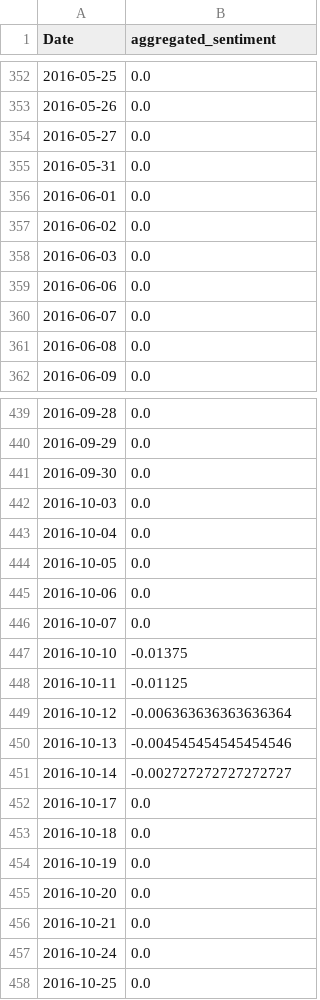
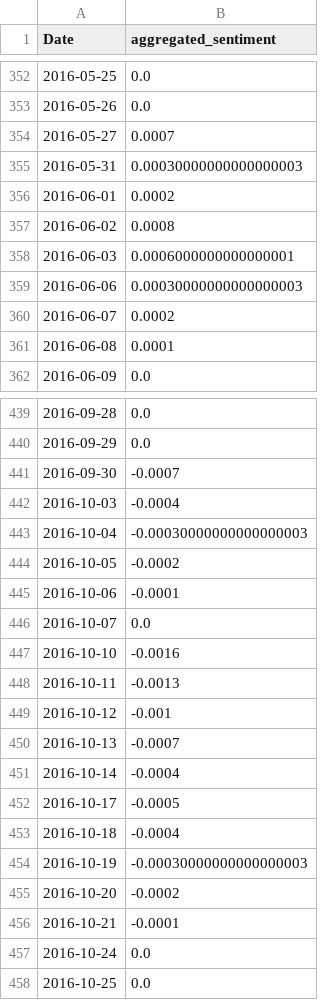
Before and after one commit to xavsant/multimodal_stockprice_prediction, a CSV file: data/clean/multimodal_inputs/llm_weighted_sentiment_analysis_processed_headline_CRM.csv, drawn as a sheet; only a part is shown, gaps mark what is left out; the diff covers the shown part only.

```diff
--- a/data/clean/multimodal_inputs/llm_weighted_sentiment_analysis_processed_headline_CRM.csv
+++ b/data/clean/multimodal_inputs/llm_weighted_sentiment_analysis_processed_headline_CRM.csv
@@ -353,10 +353,10 @@ Date,aggregated_sentiment
 2016-05-26,0.0
-2016-05-27,0.0
-2016-05-31,0.0
-2016-06-01,0.0
-2016-06-02,0.0
-2016-06-03,0.0
-2016-06-06,0.0
-2016-06-07,0.0
-2016-06-08,0.0
+2016-05-27,0.0007
+2016-05-31,0.00030000000000000003
+2016-06-01,0.0002
+2016-06-02,0.0008
+2016-06-03,0.0006000000000000001
+2016-06-06,0.00030000000000000003
+2016-06-07,0.0002
+2016-06-08,0.0001
 2016-06-09,0.0
@@ -440,18 +440,18 @@ Date,aggregated_sentiment
 2016-09-29,0.0
-2016-09-30,0.0
-2016-10-03,0.0
-2016-10-04,0.0
-2016-10-05,0.0
-2016-10-06,0.0
+2016-09-30,-0.0007
+2016-10-03,-0.0004
+2016-10-04,-0.00030000000000000003
+2016-10-05,-0.0002
+2016-10-06,-0.0001
 2016-10-07,0.0
-2016-10-10,-0.01375
-2016-10-11,-0.01125
-2016-10-12,-0.006363636363636364
-2016-10-13,-0.004545454545454546
-2016-10-14,-0.002727272727272727
-2016-10-17,0.0
-2016-10-18,0.0
-2016-10-19,0.0
-2016-10-20,0.0
-2016-10-21,0.0
+2016-10-10,-0.0016
+2016-10-11,-0.0013
+2016-10-12,-0.001
+2016-10-13,-0.0007
+2016-10-14,-0.0004
+2016-10-17,-0.0005
+2016-10-18,-0.0004
+2016-10-19,-0.00030000000000000003
+2016-10-20,-0.0002
+2016-10-21,-0.0001
 2016-10-24,0.0
```
Also changed, not shown: 132 edited cells elsewhere in this file, data/clean/multimodal_inputs/llm_weighted_sentiment_analysis_processed_headline_AAPL.csv, data/clean/multimodal_inputs/llm_weighted_sentiment_analysis_processed_headline_AMZN.csv, 4 other files.
